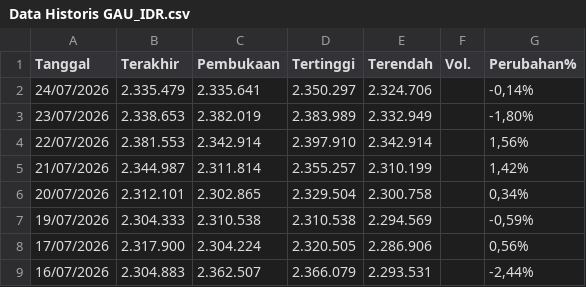
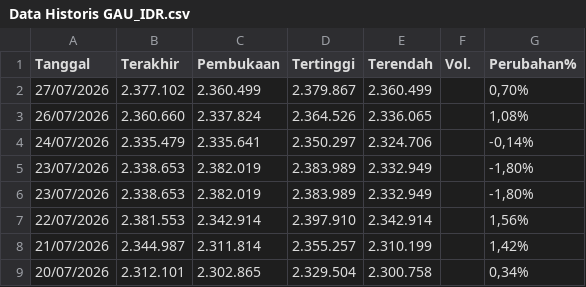
Before and after one commit to wlmyaps/kurs, a CSV file: Data Historis GAU_IDR.csv, drawn as a sheet; only a part is shown; the shorter side is filled out with more unchanged rows.

```diff
--- a/Data Historis GAU_IDR.csv
+++ b/Data Historis GAU_IDR.csv
@@ -1,3 +1,6 @@
 "Tanggal","Terakhir","Pembukaan","Tertinggi","Terendah","Vol.","Perubahan%"
+"27/07/2026","2.377.102","2.360.499","2.379.867","2.360.499","","0,70%"
+"26/07/2026","2.360.660","2.337.824","2.364.526","2.336.065","","1,08%"
 "24/07/2026","2.335.479","2.335.641","2.350.297","2.324.706","","-0,14%"
+"23/07/2026","2.338.653","2.382.019","2.383.989","2.332.949","","-1,80%"
 "23/07/2026","2.338.653","2.382.019","2.383.989","2.332.949","","-1,80%"
```
Also changed, not shown: saham - Sheet1.csv.
